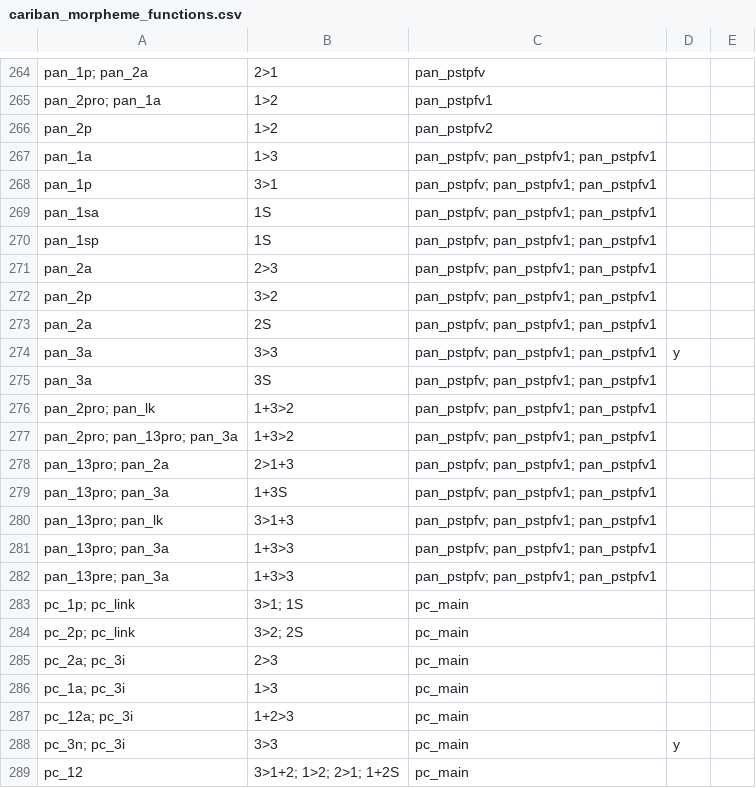
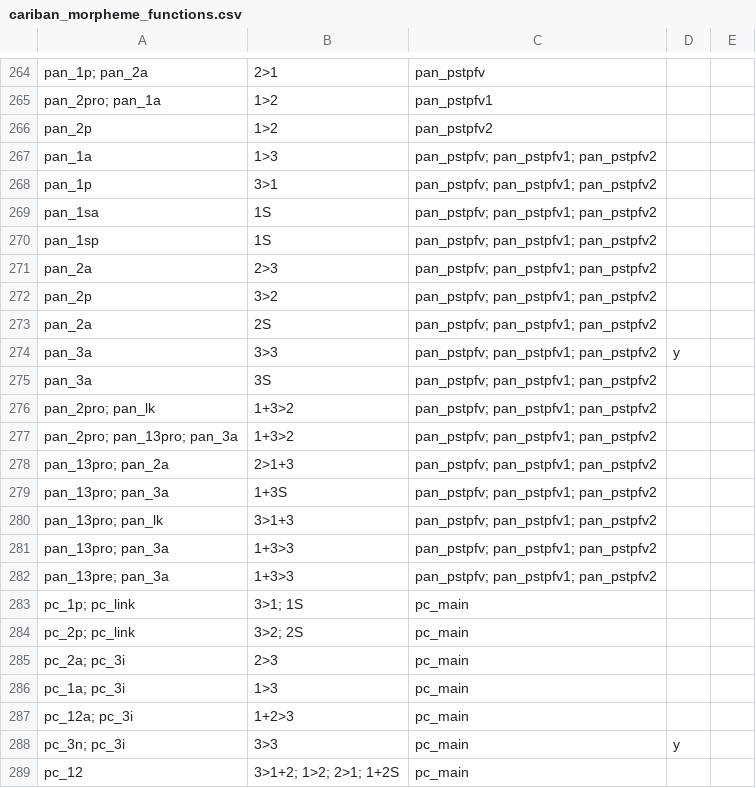
Before and after one commit to cldf-datasets/mattercariban, a CSV file: raw/cariban_morpheme_functions.csv, drawn as a sheet; only a part is shown, gaps mark what is left out.

Commit message:
fixed double assignment of pan_pstpfv1

```diff
--- a/raw/cariban_morpheme_functions.csv
+++ b/raw/cariban_morpheme_functions.csv
@@ -266,18 +266,18 @@
 "pan_2p","1>2","pan_pstpfv2",,
-"pan_1a","1>3","pan_pstpfv; pan_pstpfv1; pan_pstpfv1",,
-"pan_1p","3>1","pan_pstpfv; pan_pstpfv1; pan_pstpfv1",,
-"pan_1sa","1S","pan_pstpfv; pan_pstpfv1; pan_pstpfv1",,
-"pan_1sp","1S","pan_pstpfv; pan_pstpfv1; pan_pstpfv1",,
-"pan_2a","2>3","pan_pstpfv; pan_pstpfv1; pan_pstpfv1",,
-"pan_2p","3>2","pan_pstpfv; pan_pstpfv1; pan_pstpfv1",,
-"pan_2a","2S","pan_pstpfv; pan_pstpfv1; pan_pstpfv1",,
-"pan_3a","3>3","pan_pstpfv; pan_pstpfv1; pan_pstpfv1","y",
-"pan_3a","3S","pan_pstpfv; pan_pstpfv1; pan_pstpfv1",,
-"pan_2pro; pan_lk","1+3>2","pan_pstpfv; pan_pstpfv1; pan_pstpfv1",,
-"pan_2pro; pan_13pro; pan_3a","1+3>2","pan_pstpfv; pan_pstpfv1; pan_pstpfv1",,
-"pan_13pro; pan_2a","2>1+3","pan_pstpfv; pan_pstpfv1; pan_pstpfv1",,
-"pan_13pro; pan_3a","1+3S","pan_pstpfv; pan_pstpfv1; pan_pstpfv1",,
-"pan_13pro; pan_lk","3>1+3","pan_pstpfv; pan_pstpfv1; pan_pstpfv1",,
-"pan_13pro; pan_3a","1+3>3","pan_pstpfv; pan_pstpfv1; pan_pstpfv1",,
-"pan_13pre; pan_3a","1+3>3","pan_pstpfv; pan_pstpfv1; pan_pstpfv1",,
+"pan_1a","1>3","pan_pstpfv; pan_pstpfv1; pan_pstpfv2",,
+"pan_1p","3>1","pan_pstpfv; pan_pstpfv1; pan_pstpfv2",,
+"pan_1sa","1S","pan_pstpfv; pan_pstpfv1; pan_pstpfv2",,
+"pan_1sp","1S","pan_pstpfv; pan_pstpfv1; pan_pstpfv2",,
+"pan_2a","2>3","pan_pstpfv; pan_pstpfv1; pan_pstpfv2",,
+"pan_2p","3>2","pan_pstpfv; pan_pstpfv1; pan_pstpfv2",,
+"pan_2a","2S","pan_pstpfv; pan_pstpfv1; pan_pstpfv2",,
+"pan_3a","3>3","pan_pstpfv; pan_pstpfv1; pan_pstpfv2","y",
+"pan_3a","3S","pan_pstpfv; pan_pstpfv1; pan_pstpfv2",,
+"pan_2pro; pan_lk","1+3>2","pan_pstpfv; pan_pstpfv1; pan_pstpfv2",,
+"pan_2pro; pan_13pro; pan_3a","1+3>2","pan_pstpfv; pan_pstpfv1; pan_pstpfv2",,
+"pan_13pro; pan_2a","2>1+3","pan_pstpfv; pan_pstpfv1; pan_pstpfv2",,
+"pan_13pro; pan_3a","1+3S","pan_pstpfv; pan_pstpfv1; pan_pstpfv2",,
+"pan_13pro; pan_lk","3>1+3","pan_pstpfv; pan_pstpfv1; pan_pstpfv2",,
+"pan_13pro; pan_3a","1+3>3","pan_pstpfv; pan_pstpfv1; pan_pstpfv2",,
+"pan_13pre; pan_3a","1+3>3","pan_pstpfv; pan_pstpfv1; pan_pstpfv2",,
 "pc_1p; pc_link","3>1; 1S","pc_main",,
```
